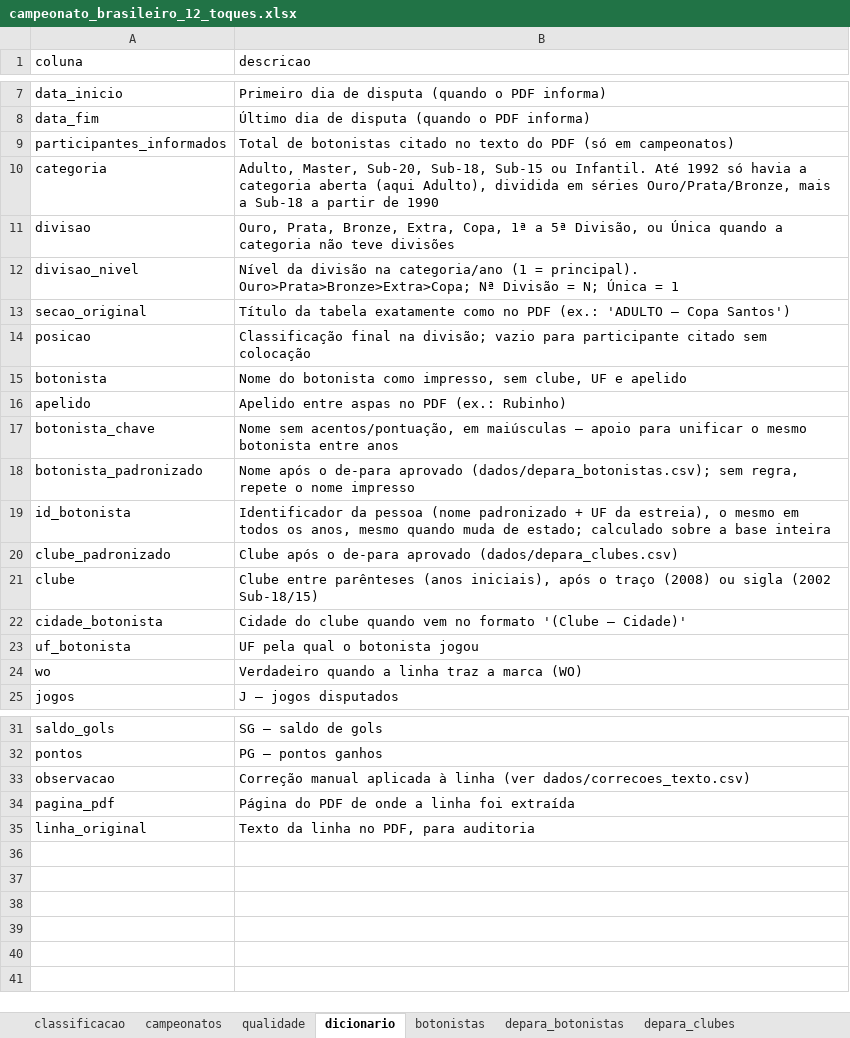
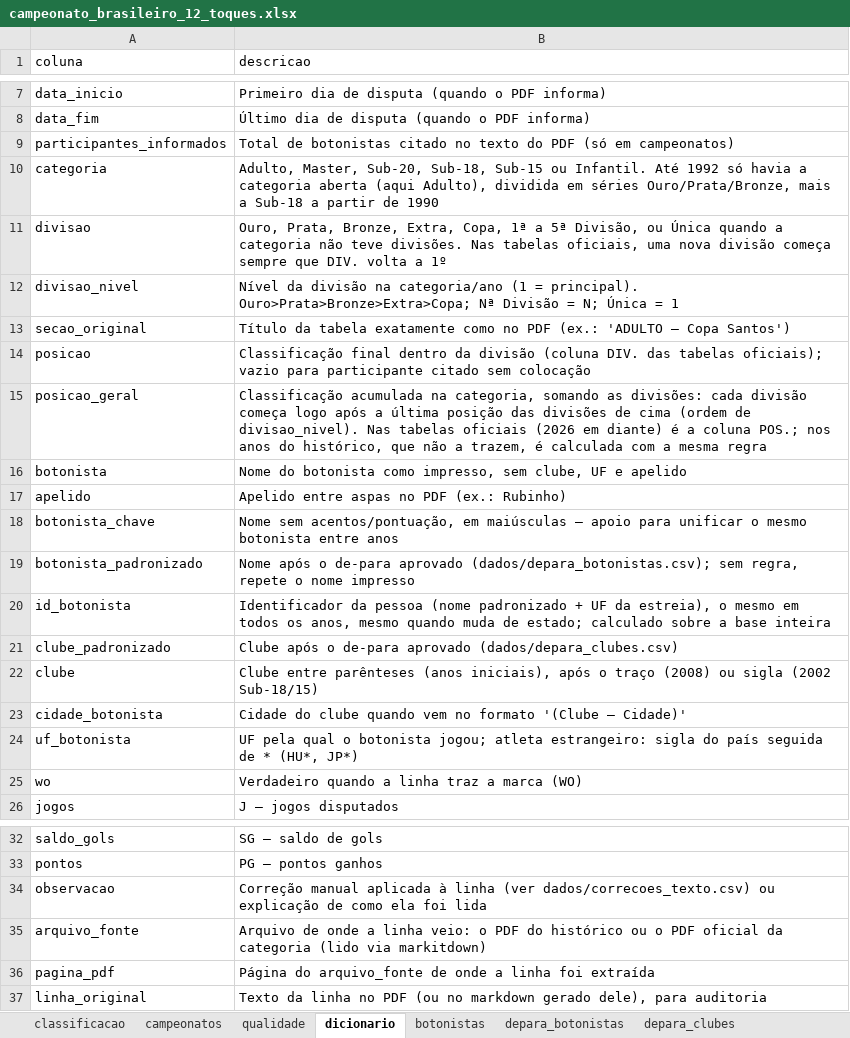
Before and after one commit to guilhermeparreira/futmesa-brasileirao, an Excel workbook: saida/campeonato_brasileiro_12_toques.xlsx, sheet dicionario, drawn as a sheet; only a part is shown, gaps mark what is left out; values as stored, in another font and other column widths than the file's, no borders; addresses are those after the commit; the diff names each change by its address in the sheet, - before the commit and + after, or states it on an @@ line.

```diff
--- a/saida/campeonato_brasileiro_12_toques.xlsx (sheet dicionario)
+++ b/saida/campeonato_brasileiro_12_toques.xlsx (sheet dicionario)
-B11 (descricao): …não teve divisões
+B11 (descricao): …não teve divisões. Nas tabelas oficiais, uma nova divisão começa sempre que DIV. volta a 1º
-B14 (descricao): Classificação final na divisão; vazio para…
+B14 (descricao): Classificação final dentro da divisão (coluna DIV. das tabelas oficiais); vazio para…
+row 15: posicao_geral | Classificação acumulada na categoria, somando as divisões: cada divisão começa logo após a última posição das divisões de cima (ordem de divisao_nivel). Nas tabelas oficiais (2026 em diante) é a coluna POS.; nos anos do histórico, que não a trazem, é calculada com a mesma regra
-B24 (descricao): …o botonista jogou
+B24 (descricao): …o botonista jogou; atleta estrangeiro: sigla do país seguida de * (HU*, JP*)
-B34 (descricao): …(ver dados/correcoes_texto.csv)
+B34 (descricao): …(ver dados/correcoes_texto.csv) ou explicação de como ela foi lida
+row 35: arquivo_fonte | Arquivo de onde a linha veio: o PDF do histórico ou o PDF oficial da categoria (lido via markitdown)
-B36 (descricao): Página do PDF de onde…
+B36 (descricao): Página do arquivo_fonte de onde…
-B37 (descricao): …linha no PDF, para auditoria
+B37 (descricao): …linha no PDF (ou no markdown gerado dele), para auditoria
```
Also changed, not shown: sheet classificacao, sheet botonistas, sheet qualidade, sheet depara_botonistas, sheet campeonatos, 25 other files.
